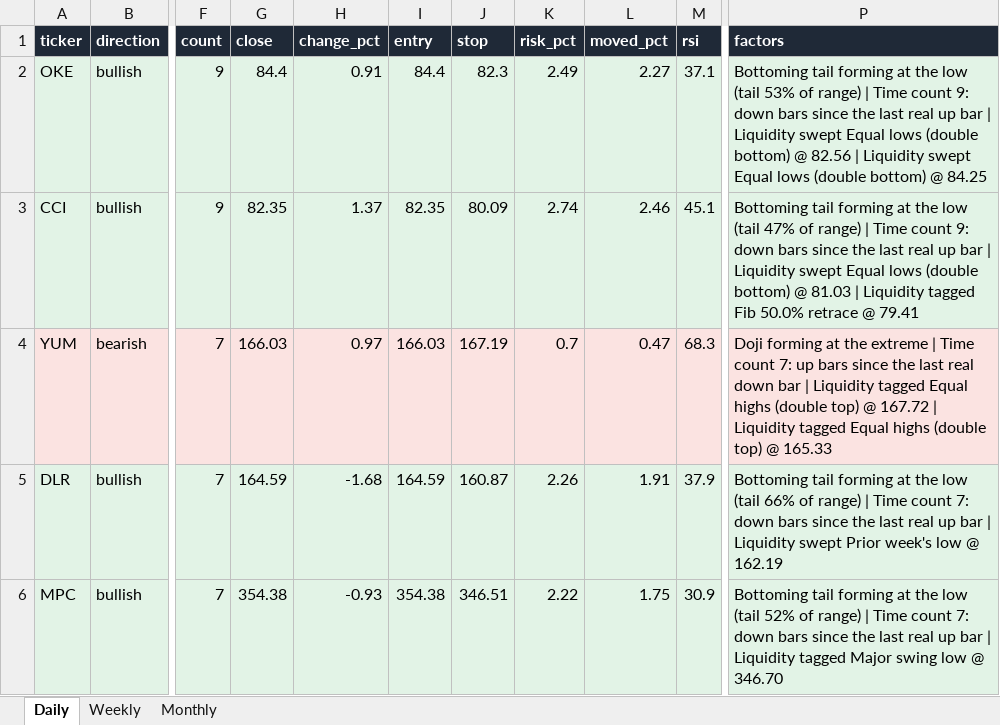
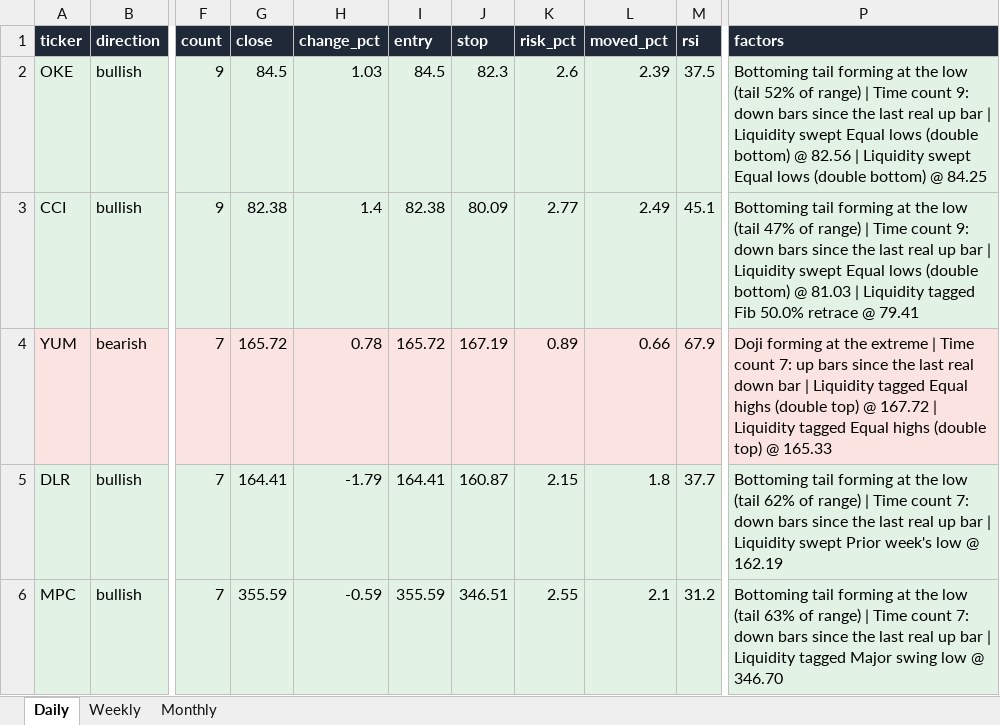
Before and after one commit to Ron1415/reversal-scanner, an Excel workbook: site/reversal_signals.xlsx, sheet Daily, drawn as a sheet; only a part is shown, gaps mark what is left out; values as stored, in another font and other column widths than the file's, no borders; the diff covers the shown part only; the diff names each change by its address in the sheet, - before the commit and + after, or states it on an @@ line.

```diff
--- a/site/reversal_signals.xlsx (sheet Daily)
+++ b/site/reversal_signals.xlsx (sheet Daily)
-G2 (close): 84.4
+G2 (close): 84.5
-H2 (change_pct): 0.91
+H2 (change_pct): 1.03
-I2 (entry): 84.4
+I2 (entry): 84.5
-K2 (risk_pct): 2.49
+K2 (risk_pct): 2.6
-L2 (moved_pct): 2.27
+L2 (moved_pct): 2.39
-M2 (rsi): 37.1
+M2 (rsi): 37.5
-P2 (factors): …low (tail 53% of range)…
+P2 (factors): …low (tail 52% of range)…
-G3 (close): 82.35
+G3 (close): 82.38
-H3 (change_pct): 1.37
+H3 (change_pct): 1.4
-I3 (entry): 82.35
+I3 (entry): 82.38
-K3 (risk_pct): 2.74
+K3 (risk_pct): 2.77
-L3 (moved_pct): 2.46
+L3 (moved_pct): 2.49
-G4 (close): 166.03
+G4 (close): 165.72
-H4 (change_pct): 0.97
+H4 (change_pct): 0.78
-I4 (entry): 166.03
+I4 (entry): 165.72
-K4 (risk_pct): 0.7
+K4 (risk_pct): 0.89
-L4 (moved_pct): 0.47
+L4 (moved_pct): 0.66
-M4 (rsi): 68.3
+M4 (rsi): 67.9
-G5 (close): 164.59
+G5 (close): 164.41
-H5 (change_pct): -1.68
+H5 (change_pct): -1.79
-I5 (entry): 164.59
+I5 (entry): 164.41
-K5 (risk_pct): 2.26
+K5 (risk_pct): 2.15
-L5 (moved_pct): 1.91
+L5 (moved_pct): 1.8
-M5 (rsi): 37.9
+M5 (rsi): 37.7
-P5 (factors): …low (tail 66% of range)…
+P5 (factors): …low (tail 62% of range)…
-G6 (close): 354.38
+G6 (close): 355.59
-H6 (change_pct): -0.93
+H6 (change_pct): -0.59
-I6 (entry): 354.38
+I6 (entry): 355.59
-K6 (risk_pct): 2.22
+K6 (risk_pct): 2.55
-L6 (moved_pct): 1.75
+L6 (moved_pct): 2.1
-M6 (rsi): 30.9
+M6 (rsi): 31.2
-P6 (factors): …low (tail 52% of range)…
+P6 (factors): …low (tail 63% of range)…
```
Also changed, not shown: 67 edited cells elsewhere in this sheet, 7 other files.
